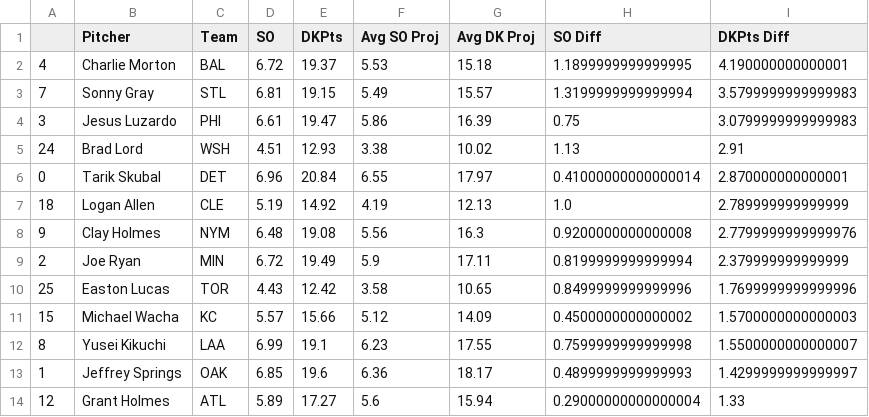
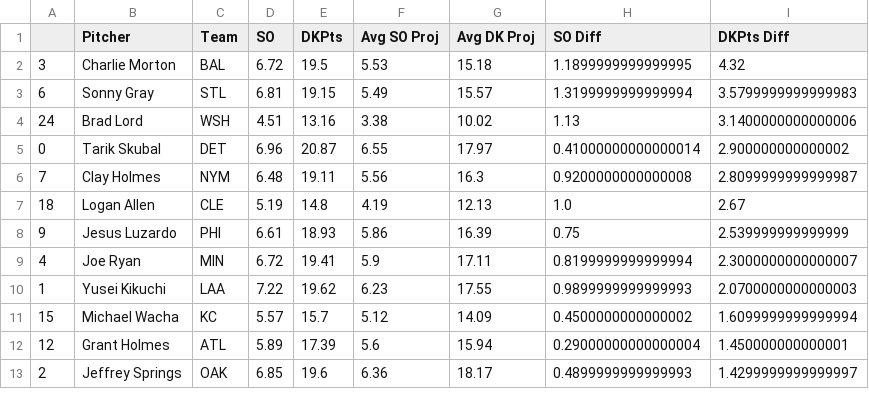
Before and after one commit to JonPGH/slateProj, a CSV file: Data/vsAvg_Pitch.csv, drawn as a sheet; only a part is shown; the diff covers the shown part only.

```diff
--- a/Data/vsAvg_Pitch.csv
+++ b/Data/vsAvg_Pitch.csv
@@ -1,14 +1,13 @@
 ,Pitcher,Team,SO,DKPts,Avg SO Proj,Avg DK Proj,SO Diff,DKPts Diff
-4,Charlie Morton,BAL,6.72,19.37,5.53,15.18,1.1899999999999995,4.190000000000001
-7,Sonny Gray,STL,6.81,19.15,5.49,15.57,1.3199999999999994,3.5799999999999983
-3,Jesus Luzardo,PHI,6.61,19.47,5.86,16.39,0.75,3.0799999999999983
-24,Brad Lord,WSH,4.51,12.93,3.38,10.02,1.13,2.91
-0,Tarik Skubal,DET,6.96,20.84,6.55,17.97,0.41000000000000014,2.870000000000001
-18,Logan Allen,CLE,5.19,14.92,4.19,12.13,1.0,2.789999999999999
-9,Clay Holmes,NYM,6.48,19.08,5.56,16.3,0.9200000000000008,2.7799999999999976
-2,Joe Ryan,MIN,6.72,19.49,5.9,17.11,0.8199999999999994,2.379999999999999
-25,Easton Lucas,TOR,4.43,12.42,3.58,10.65,0.8499999999999996,1.7699999999999996
-15,Michael Wacha,KC,5.57,15.66,5.12,14.09,0.4500000000000002,1.5700000000000003
-8,Yusei Kikuchi,LAA,6.99,19.1,6.23,17.55,0.7599999999999998,1.5500000000000007
-1,Jeffrey Springs,OAK,6.85,19.6,6.36,18.17,0.4899999999999993,1.4299999999999997
-12,Grant Holmes,ATL,5.89,17.27,5.6,15.94,0.29000000000000004,1.33
+3,Charlie Morton,BAL,6.72,19.5,5.53,15.18,1.1899999999999995,4.32
+6,Sonny Gray,STL,6.81,19.15,5.49,15.57,1.3199999999999994,3.5799999999999983
+24,Brad Lord,WSH,4.51,13.16,3.38,10.02,1.13,3.1400000000000006
+0,Tarik Skubal,DET,6.96,20.87,6.55,17.97,0.41000000000000014,2.900000000000002
+7,Clay Holmes,NYM,6.48,19.11,5.56,16.3,0.9200000000000008,2.8099999999999987
+18,Logan Allen,CLE,5.19,14.8,4.19,12.13,1.0,2.67
+9,Jesus Luzardo,PHI,6.61,18.93,5.86,16.39,0.75,2.539999999999999
+4,Joe Ryan,MIN,6.72,19.41,5.9,17.11,0.8199999999999994,2.3000000000000007
+1,Yusei Kikuchi,LAA,7.22,19.62,6.23,17.55,0.9899999999999993,2.0700000000000003
+15,Michael Wacha,KC,5.57,15.7,5.12,14.09,0.4500000000000002,1.6099999999999994
+12,Grant Holmes,ATL,5.89,17.39,5.6,15.94,0.29000000000000004,1.450000000000001
+2,Jeffrey Springs,OAK,6.85,19.6,6.36,18.17,0.4899999999999993,1.4299999999999997
```
Also changed, not shown: 5 added rows, 4 removed rows and 18 edited cells elsewhere in this file, Data/Tableau_DailyHitterProj.csv, Data/betValues.csv, 9 other files.
